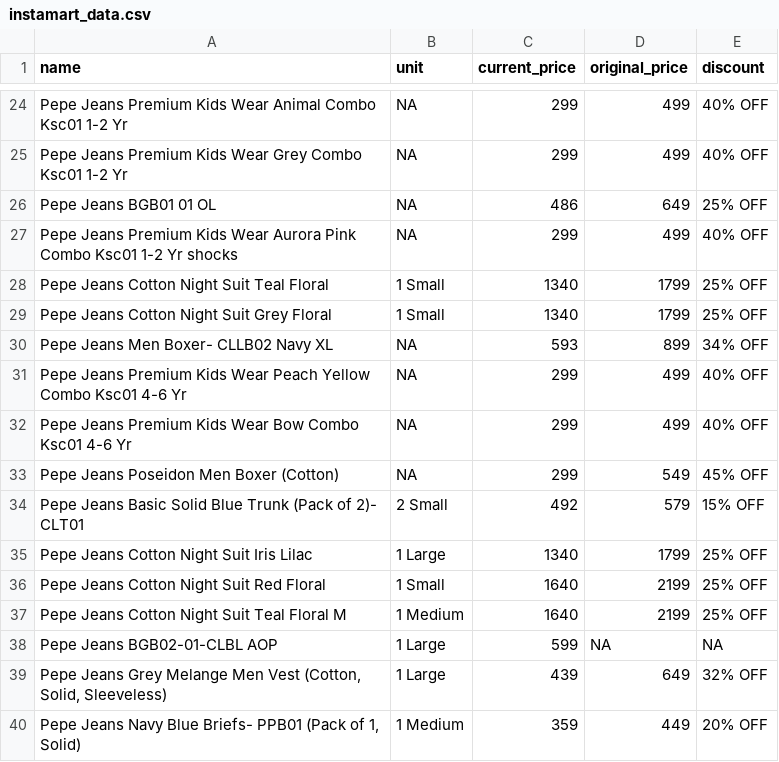
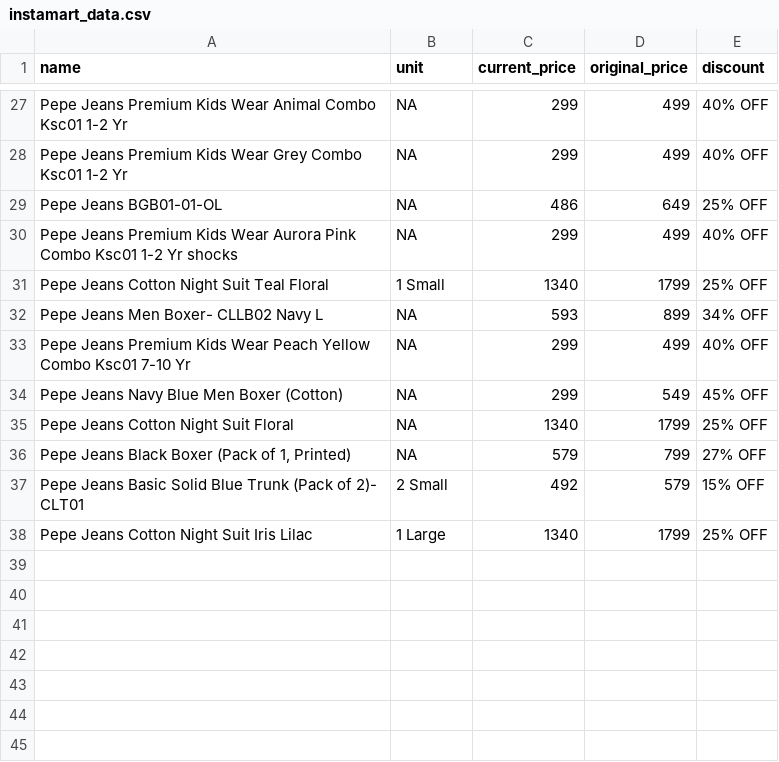
Before and after one commit to Amal-GBL/PricePulse, a CSV file: instamart_data.csv, drawn as a sheet; only a part is shown, gaps mark what is left out; the diff covers the shown part only.

```diff
--- a/instamart_data.csv
+++ b/instamart_data.csv
@@ -25,16 +28,11 @@ Pepe Jeans Premium Kids Wear Animal Combo Ksc01 1-2 Yr,NA,299,499,40% OFF
 Pepe Jeans Premium Kids Wear Grey Combo Ksc01 1-2 Yr,NA,299,499,40% OFF
-Pepe Jeans BGB01 01 OL,NA,486,649,25% OFF
+Pepe Jeans BGB01-01-OL,NA,486,649,25% OFF
 Pepe Jeans Premium Kids Wear Aurora Pink Combo Ksc01 1-2 Yr shocks,NA,299,499,40% OFF
 Pepe Jeans Cotton Night Suit Teal Floral,1 Small,1340,1799,25% OFF
-Pepe Jeans Cotton Night Suit Grey Floral,1 Small,1340,1799,25% OFF
-Pepe Jeans Men Boxer- CLLB02 Navy XL,NA,593,899,34% OFF
-Pepe Jeans Premium Kids Wear Peach Yellow Combo Ksc01 4-6 Yr,NA,299,499,40% OFF
-Pepe Jeans Premium Kids Wear Bow Combo Ksc01 4-6 Yr,NA,299,499,40% OFF
-Pepe Jeans Poseidon Men Boxer (Cotton),NA,299,549,45% OFF
+Pepe Jeans Men Boxer- CLLB02 Navy L,NA,593,899,34% OFF
+Pepe Jeans Premium Kids Wear Peach Yellow Combo Ksc01 7-10 Yr,NA,299,499,40% OFF
+Pepe Jeans Navy Blue Men Boxer (Cotton),NA,299,549,45% OFF
+Pepe Jeans Cotton Night Suit Floral,NA,1340,1799,25% OFF
+"Pepe Jeans Black Boxer (Pack of 1, Printed)",NA,579,799,27% OFF
 Pepe Jeans Basic Solid Blue Trunk (Pack of 2)- CLT01,2 Small,492,579,15% OFF
 Pepe Jeans Cotton Night Suit Iris Lilac,1 Large,1340,1799,25% OFF
-Pepe Jeans Cotton Night Suit Red Floral,1 Small,1640,2199,25% OFF
-Pepe Jeans Cotton Night Suit Teal Floral M,1 Medium,1640,2199,25% OFF
-Pepe Jeans BGB02-01-CLBL AOP,1 Large,599,NA,NA
-"Pepe Jeans Grey Melange Men Vest (Cotton, Solid, Sleeveless)",1 Large,439,649,32% OFF
-"Pepe Jeans Navy Blue Briefs- PPB01 (Pack of 1, Solid)",1 Medium,359,449,20% OFF
```
Also changed, not shown: 13 added rows, 10 removed rows and 7 edited cells elsewhere in this file.
